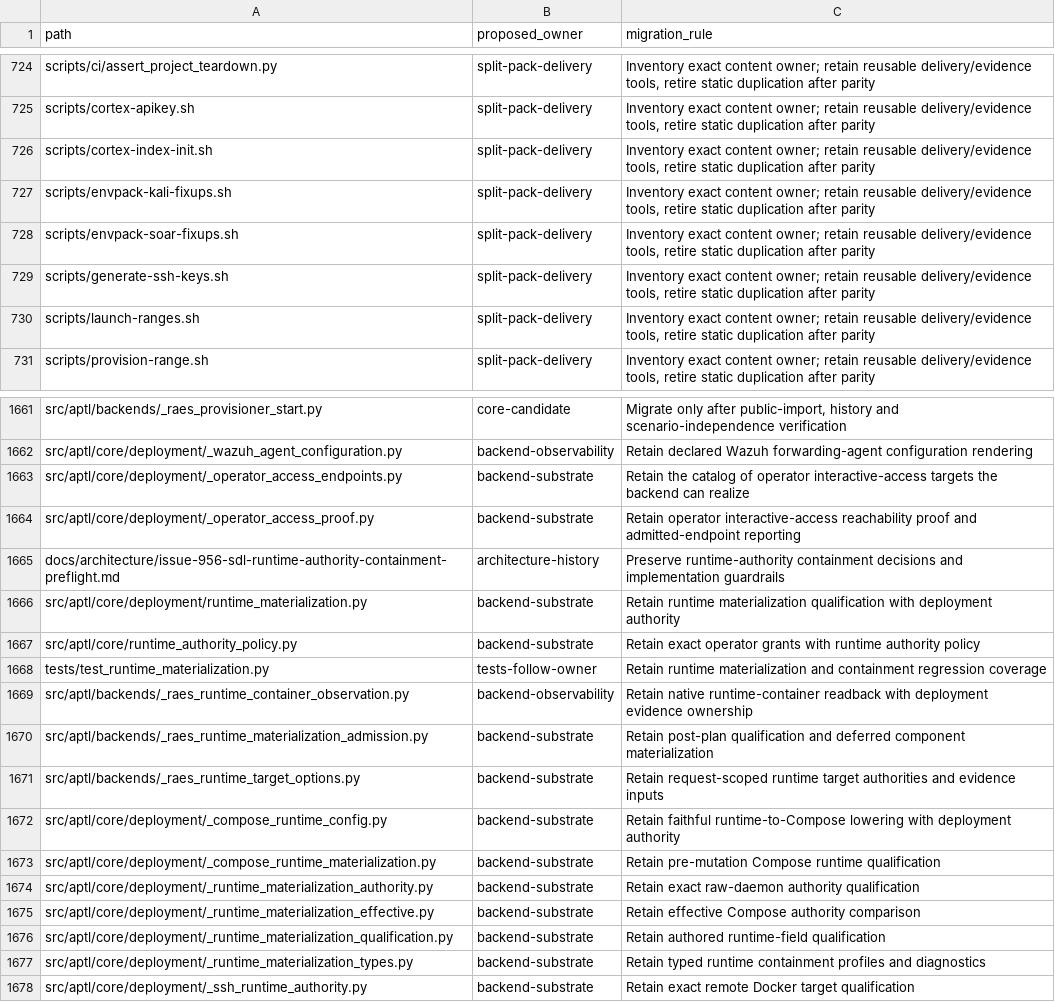
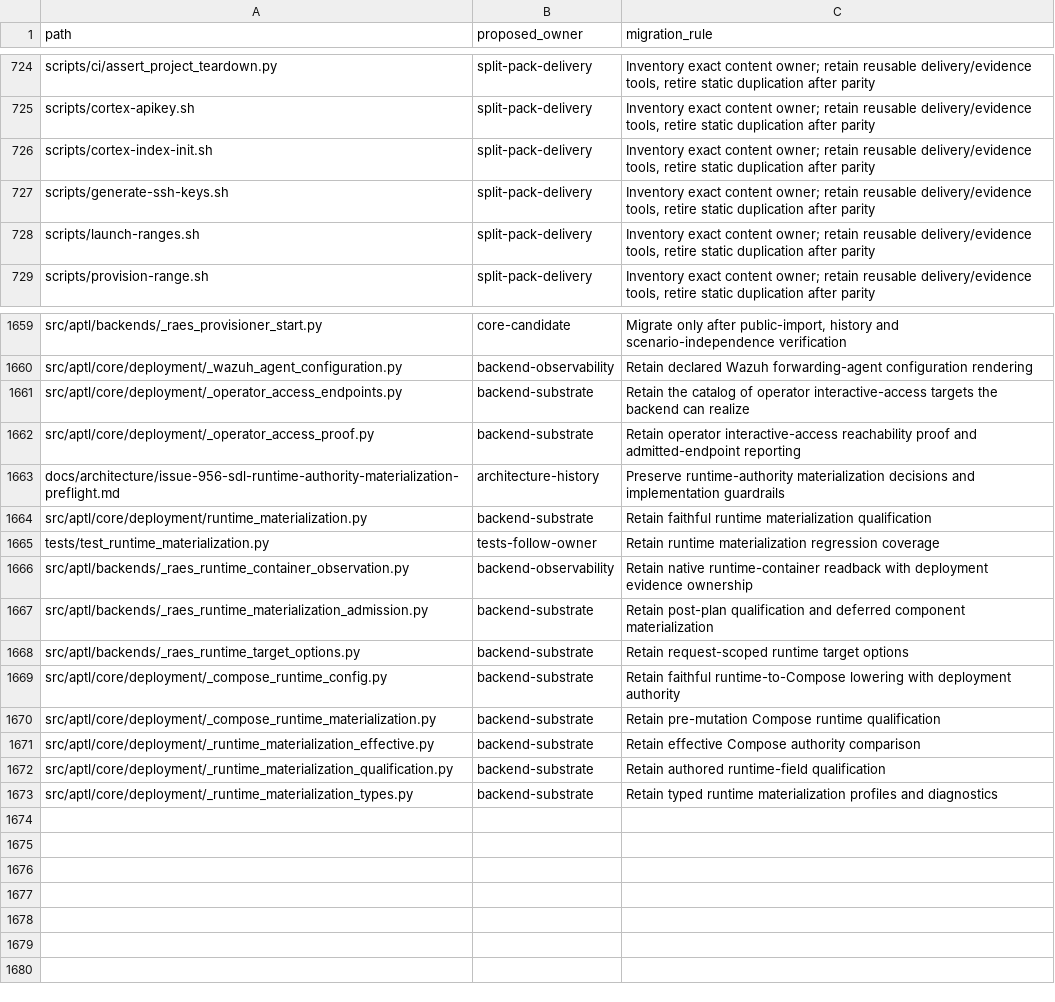
Before and after one commit to Brad-Edwards/aptl, a TSV file: docs/reviews/962-lilrae-readiness/tracked-file-inventory.tsv, drawn as a sheet; only a part is shown, gaps mark what is left out.

Commit message:
WIP: restore SDL materialization and adapter-scoped startup

```diff
--- a/docs/reviews/962-lilrae-readiness/tracked-file-inventory.tsv
+++ b/docs/reviews/962-lilrae-readiness/tracked-file-inventory.tsv
@@ -726,4 +726,2 @@ scripts/cortex-apikey.sh	split-pack-delivery	Inventory exact content owner; reta
 scripts/cortex-index-init.sh	split-pack-delivery	Inventory exact content owner; retain reusable delivery/evidence tools, retire static duplication after parity
-scripts/envpack-kali-fixups.sh	split-pack-delivery	Inventory exact content owner; retain reusable delivery/evidence tools, retire static duplication after parity
-scripts/envpack-soar-fixups.sh	split-pack-delivery	Inventory exact content owner; retain reusable delivery/evidence tools, retire static duplication after parity
 scripts/generate-ssh-keys.sh	split-pack-delivery	Inventory exact content owner; retain reusable delivery/evidence tools, retire static duplication after parity
@@ -1664,15 +1662,12 @@ src/aptl/core/deployment/_operator_access_endpoints.py	backend-substrate	Retain
 src/aptl/core/deployment/_operator_access_proof.py	backend-substrate	Retain operator interactive-access reachability proof and admitted-endpoint reporting
-docs/architecture/issue-956-sdl-runtime-authority-containment-preflight.md	architecture-history	Preserve runtime-authority containment decisions and implementation guardrails
-src/aptl/core/deployment/runtime_materialization.py	backend-substrate	Retain runtime materialization qualification with deployment authority
-src/aptl/core/runtime_authority_policy.py	backend-substrate	Retain exact operator grants with runtime authority policy
-tests/test_runtime_materialization.py	tests-follow-owner	Retain runtime materialization and containment regression coverage
+docs/architecture/issue-956-sdl-runtime-authority-materialization-preflight.md	architecture-history	Preserve runtime-authority materialization decisions and implementation guardrails
+src/aptl/core/deployment/runtime_materialization.py	backend-substrate	Retain faithful runtime materialization qualification
+tests/test_runtime_materialization.py	tests-follow-owner	Retain runtime materialization regression coverage
 src/aptl/backends/_raes_runtime_container_observation.py	backend-observability	Retain native runtime-container readback with deployment evidence ownership
 src/aptl/backends/_raes_runtime_materialization_admission.py	backend-substrate	Retain post-plan qualification and deferred component materialization
-src/aptl/backends/_raes_runtime_target_options.py	backend-substrate	Retain request-scoped runtime target authorities and evidence inputs
+src/aptl/backends/_raes_runtime_target_options.py	backend-substrate	Retain request-scoped runtime target options
 src/aptl/core/deployment/_compose_runtime_config.py	backend-substrate	Retain faithful runtime-to-Compose lowering with deployment authority
 src/aptl/core/deployment/_compose_runtime_materialization.py	backend-substrate	Retain pre-mutation Compose runtime qualification
-src/aptl/core/deployment/_runtime_materialization_authority.py	backend-substrate	Retain exact raw-daemon authority qualification
 src/aptl/core/deployment/_runtime_materialization_effective.py	backend-substrate	Retain effective Compose authority comparison
 src/aptl/core/deployment/_runtime_materialization_qualification.py	backend-substrate	Retain authored runtime-field qualification
-src/aptl/core/deployment/_runtime_materialization_types.py	backend-substrate	Retain typed runtime containment profiles and diagnostics
-src/aptl/core/deployment/_ssh_runtime_authority.py	backend-substrate	Retain exact remote Docker target qualification
+src/aptl/core/deployment/_runtime_materialization_types.py	backend-substrate	Retain typed runtime materialization profiles and diagnostics
```
Also changed, not shown: 43 other files.
